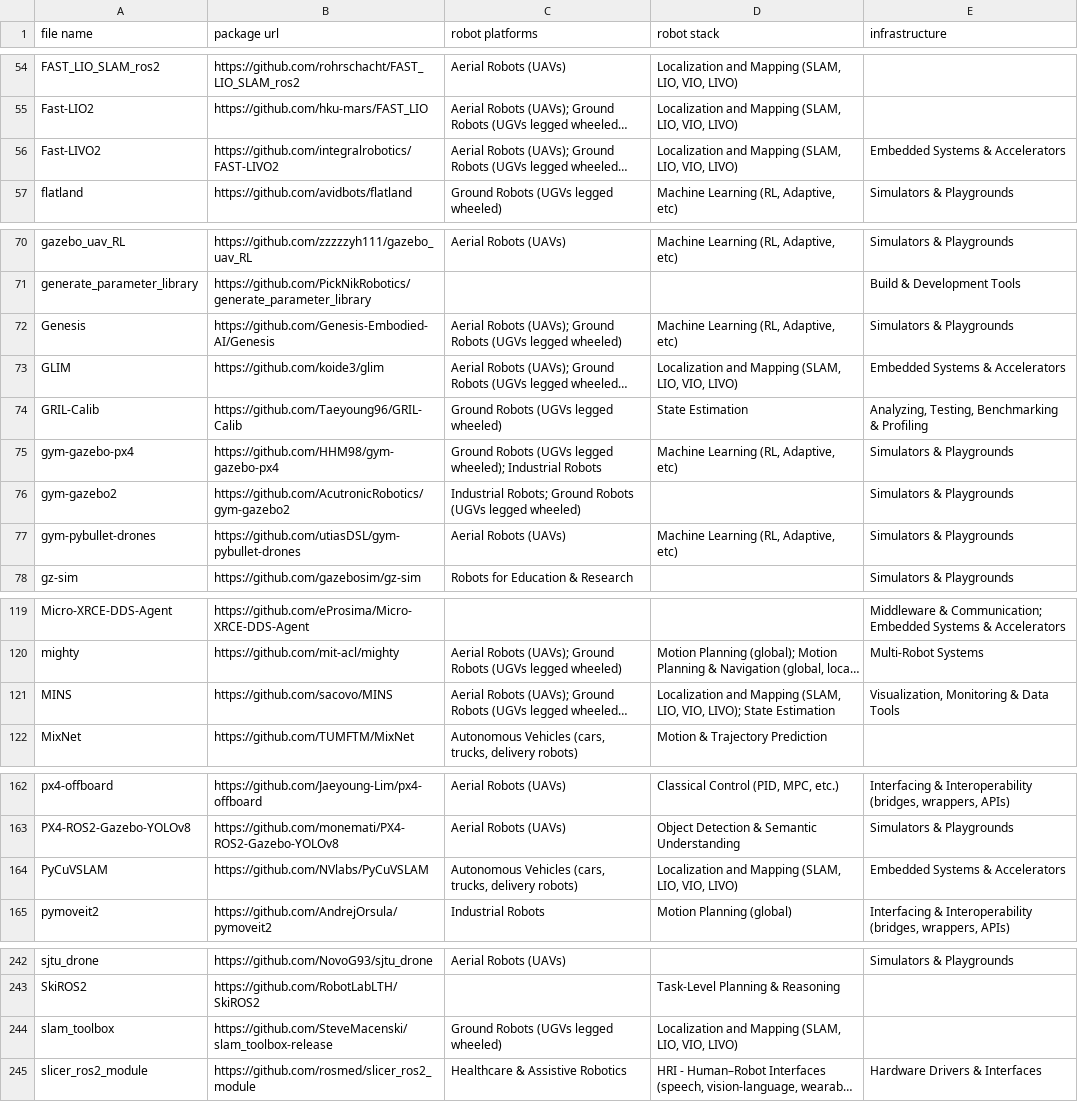
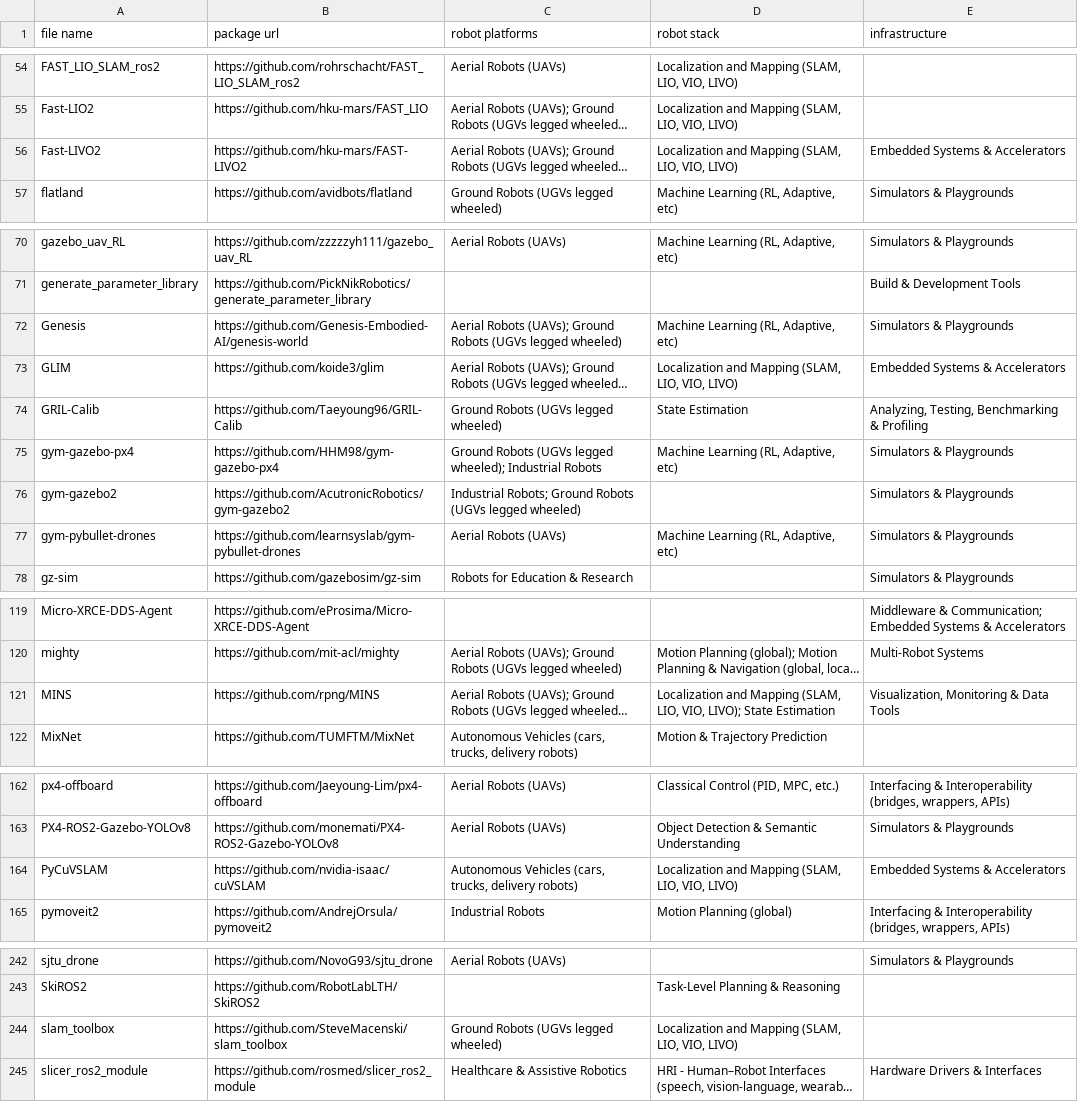
Before and after one commit to asmbatati/awesome-ros, a CSV file: data/frameworks.csv, drawn as a sheet; only a part is shown, gaps mark what is left out; long unchanged cells end in …; the diff covers the shown part only; the diff names each change by its address in the sheet, - before the commit and + after, or states it on an @@ line.

Commit message:
Fix wrong repo targets and make the metadata self-auditing
slam_toolbox pointed at SteveMacenski/slam_toolbox-release -- a
bloom-generated packaging repo with 4 stars -- while the real project has
2,594. MINS pointed at an 8-star personal fork instead of rpng/MINS
(748). Neither was detectable from github_meta.json, because enrich()
recorded stars but never whether the repo was a fork, a release mirror,
or a redirect. A wrong URL simply looked like an unpopular project.

URL corrections (7):
  slam_toolbox         *-release mirror  -> SteveMacenski/slam_toolbox
  MINS                 sacovo fork       -> rpng/MINS
  Fast-LIVO2           integralrobotics  -> hku-mars/FAST-LIVO2
  X-CAR                VT-ASIM-LAB fork  -> usdot-fhwa-stol/carma-platform
  Genesis, gym-pybullet-drones, PyCuVSLAM: stale slugs -> resolved names

enrich() now records kind/fork/source and warns when a row points at a
*-release repo, at a redirect, or at a fork whose upstream is materially
more popular. REVIEWED_FORKS silences the two we checked and kept on
purpose (cartographer's ros2 fork is the maintained ROS 2 port; upstream
last shipped 2024-03), so the warning stays worth reading.

Also: 11 rows were skipped entirely by enrich() because they are not
repo URLs -- 9 GitHub organizations (micro-ROS, ros-industrial,
space-ros, ...) and 2 HuggingFace artefacts. They had no stars, no
description and no date, silently, forever. classify_url() now routes
these to fetch_org() (aggregate stars, repo count, flagship repo) and
fetch_hf() (likes, downloads). Coverage: 191 -> 316 entries, 0 missed.

```diff
--- a/data/frameworks.csv
+++ b/data/frameworks.csv
-B56 (package url): https://github.com/integralrobotics/FAST-LIVO2
+B56 (package url): https://github.com/hku-mars/FAST-LIVO2
-B72 (package url): https://github.com/Genesis-Embodied-AI/Genesis
+B72 (package url): https://github.com/Genesis-Embodied-AI/genesis-world
-B77 (package url): https://github.com/utiasDSL/gym-pybullet-drones
+B77 (package url): https://github.com/learnsyslab/gym-pybullet-drones
-B121 (package url): https://github.com/sacovo/MINS
+B121 (package url): https://github.com/rpng/MINS
-B164 (package url): https://github.com/NVlabs/PyCuVSLAM
+B164 (package url): https://github.com/nvidia-isaac/cuVSLAM
-B244 (package url): https://github.com/SteveMacenski/slam_toolbox-release
+B244 (package url): https://github.com/SteveMacenski/slam_toolbox
```
Also changed, not shown: 1 edited cell elsewhere in this file, 2 other files.
